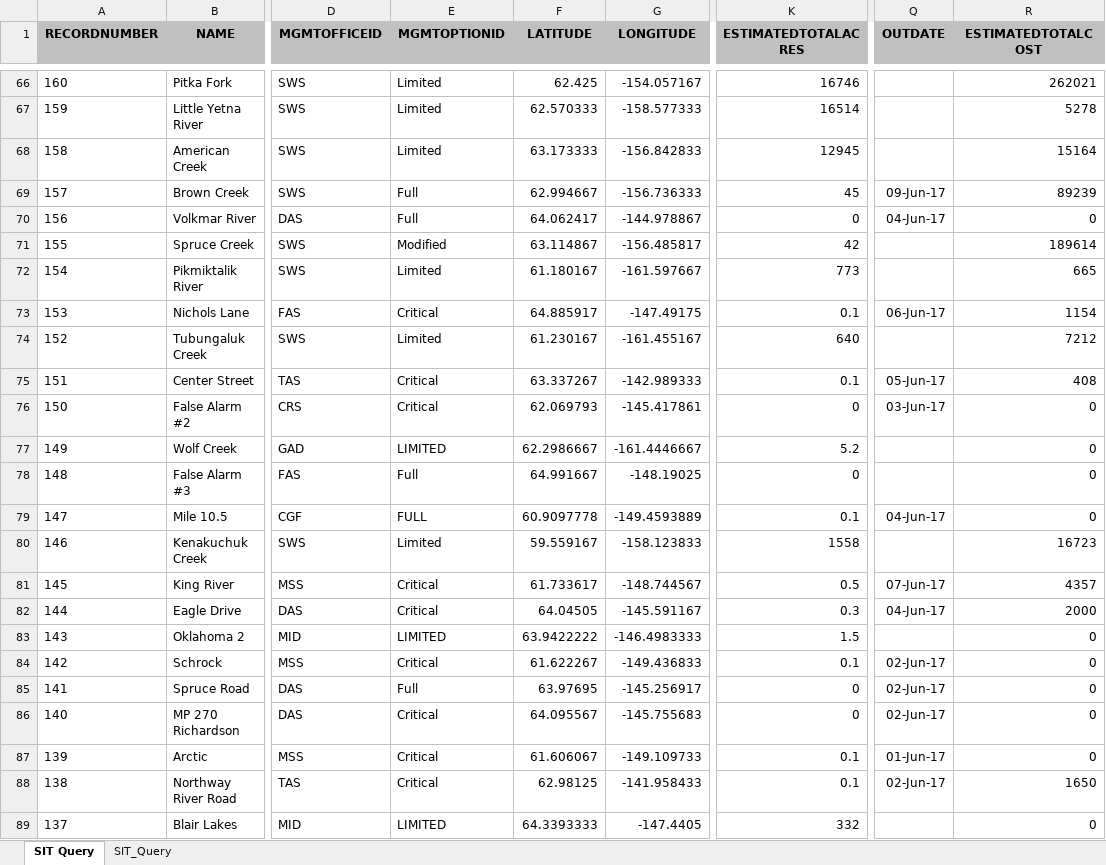
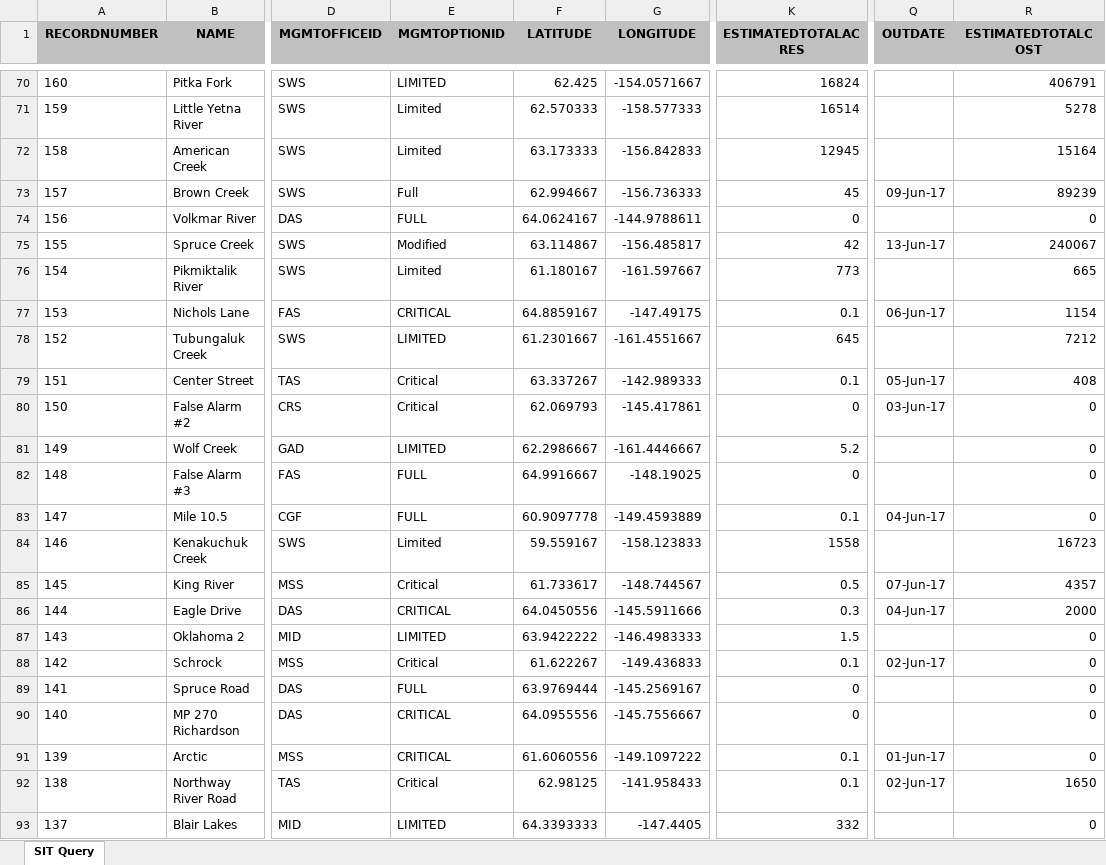
Before and after one commit to benmatheson/fire, an Excel workbook: query.xlsx, sheet SIT Query, drawn as a sheet; only a part is shown, gaps mark what is left out; values as stored, in another font and other column widths than the file's, no borders; addresses are those after the commit; the diff covers the shown part only; the diff names each change by its address in the sheet, - before the commit and + after, or states it on an @@ line.

```diff
--- a/query.xlsx (sheet SIT Query)
+++ b/query.xlsx (sheet SIT Query)
-sheet tab: SIT_Query
-E70 (MGMTOPTIONID): Limited
+E70 (MGMTOPTIONID): LIMITED
-G70 (LONGITUDE): -154.057167
+G70 (LONGITUDE): -154.0571667
-K70 (ESTIMATEDTOTALACRES): 16746
+K70 (ESTIMATEDTOTALACRES): 16824
-R70 (ESTIMATEDTOTALCOST): 262021
+R70 (ESTIMATEDTOTALCOST): 406791
-E74 (MGMTOPTIONID): Full
+E74 (MGMTOPTIONID): FULL
-F74 (LATITUDE): 64.062417
+F74 (LATITUDE): 64.0624167
-G74 (LONGITUDE): -144.978867
+G74 (LONGITUDE): -144.9788611
-Q74 (OUTDATE): 04-Jun-17
+Q74 (OUTDATE): (empty)
-Q75 (OUTDATE): (empty)
+Q75 (OUTDATE): 13-Jun-17
-R75 (ESTIMATEDTOTALCOST): 189614
+R75 (ESTIMATEDTOTALCOST): 240067
-E77 (MGMTOPTIONID): Critical
+E77 (MGMTOPTIONID): CRITICAL
-F77 (LATITUDE): 64.885917
+F77 (LATITUDE): 64.8859167
-E78 (MGMTOPTIONID): Limited
+E78 (MGMTOPTIONID): LIMITED
-F78 (LATITUDE): 61.230167
+F78 (LATITUDE): 61.2301667
-G78 (LONGITUDE): -161.455167
+G78 (LONGITUDE): -161.4551667
-K78 (ESTIMATEDTOTALACRES): 640
+K78 (ESTIMATEDTOTALACRES): 645
-E82 (MGMTOPTIONID): Full
+E82 (MGMTOPTIONID): FULL
-F82 (LATITUDE): 64.991667
+F82 (LATITUDE): 64.9916667
-E86 (MGMTOPTIONID): Critical
+E86 (MGMTOPTIONID): CRITICAL
-F86 (LATITUDE): 64.04505
+F86 (LATITUDE): 64.0450556
-G86 (LONGITUDE): -145.591167
+G86 (LONGITUDE): -145.5911666
-E89 (MGMTOPTIONID): Full
+E89 (MGMTOPTIONID): FULL
-F89 (LATITUDE): 63.97695
+F89 (LATITUDE): 63.9769444
-G89 (LONGITUDE): -145.256917
+G89 (LONGITUDE): -145.2569167
-Q89:Q90 (OUTDATE): 02-Jun-17
+Q89:Q90 (OUTDATE): (empty)
-E90:E91 (MGMTOPTIONID): Critical
+E90:E91 (MGMTOPTIONID): CRITICAL
-F90 (LATITUDE): 64.095567
+F90 (LATITUDE): 64.0955556
-G90 (LONGITUDE): -145.755683
+G90 (LONGITUDE): -145.7556667
-F91 (LATITUDE): 61.606067
+F91 (LATITUDE): 61.6060556
-G91 (LONGITUDE): -149.109733
+G91 (LONGITUDE): -149.1097222
```
Also changed, not shown: 4 added rows and 138 edited cells elsewhere in this sheet, 4 other files.
